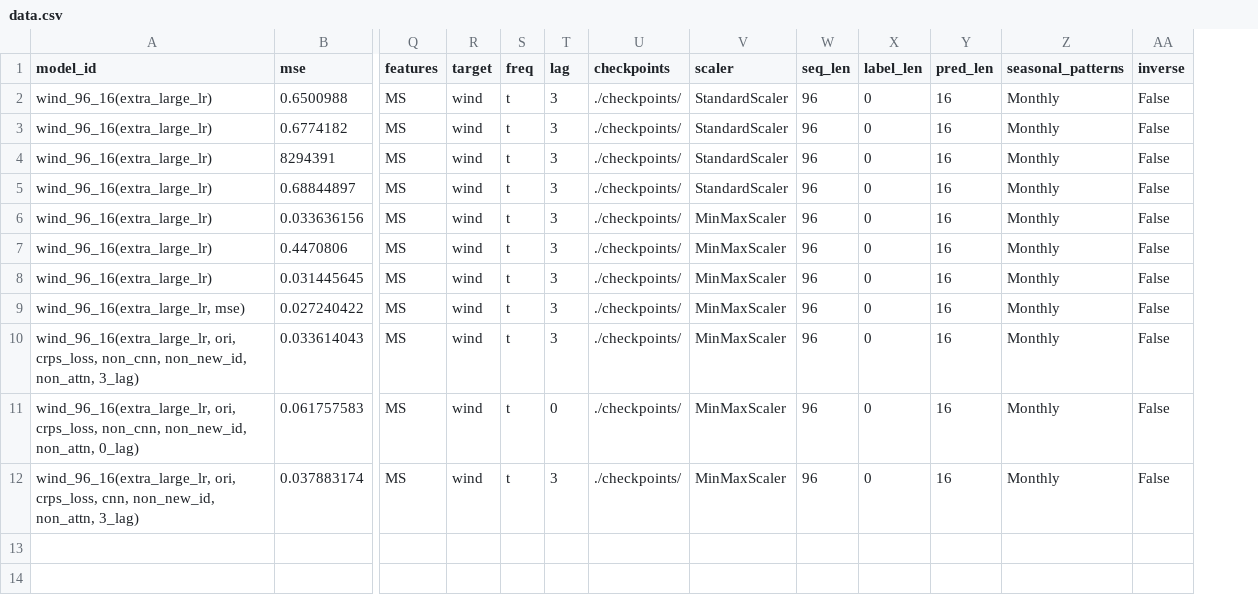
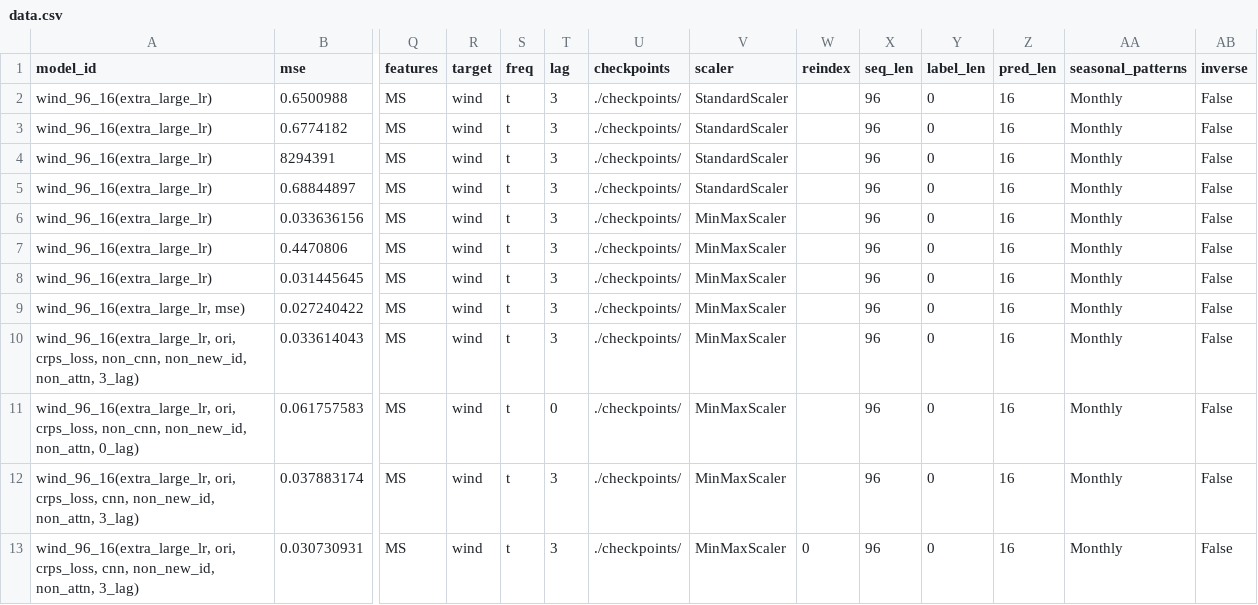
Before and after one commit to Jack251970/Time-Series-Library, a CSV file: data/probability_forecast/data.csv, drawn as a sheet; only a part is shown, gaps mark what is left out; rows hold the shown columns only; the diff names each change by its address in the sheet, - before the commit and + after, or states it on an @@ line.

```diff
--- a/data/probability_forecast/data.csv
+++ b/data/probability_forecast/data.csv
+column W (reindex), empty
+row 13: wind_96_16(extra_large_lr, ori, crps_loss, cnn, non_new_id, non_attn, 3_lag) | 0.030730931 | MS | wind | t | 3 | ./checkpoints/ | MinMaxScaler | 0 | 96 | 0 | 16 | Monthly | False
```
Also changed, not shown: data/jump_data.csv, 12 other files.
